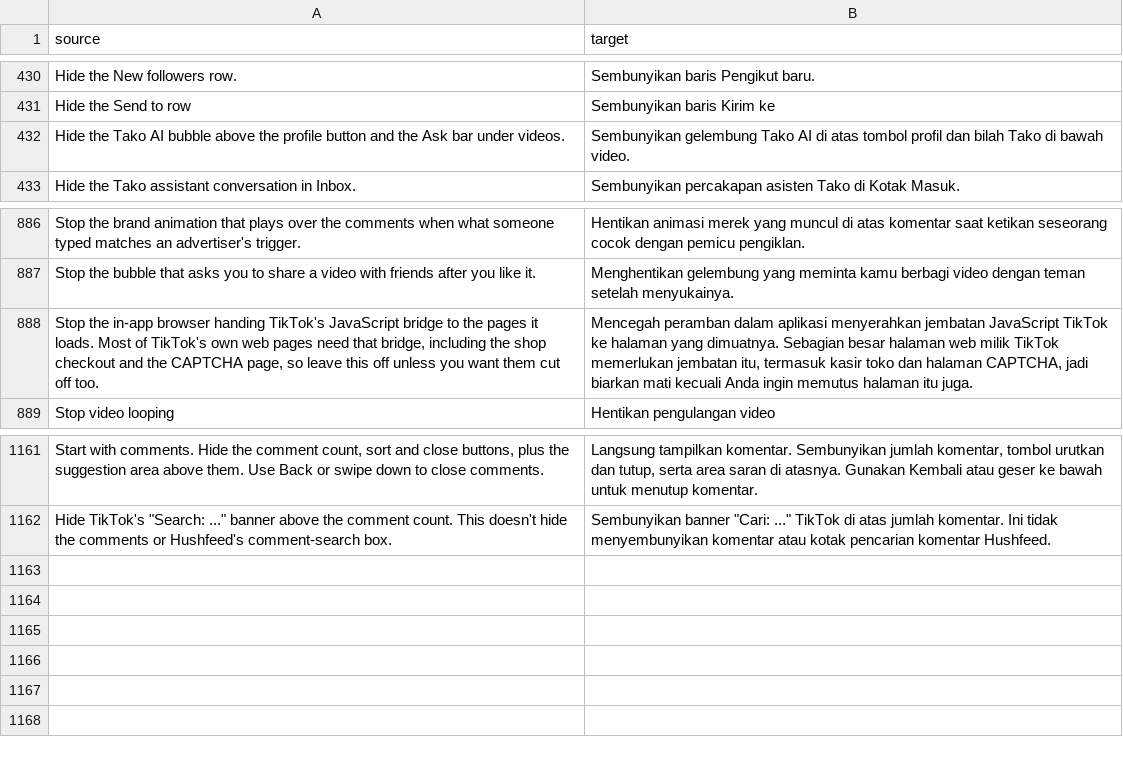
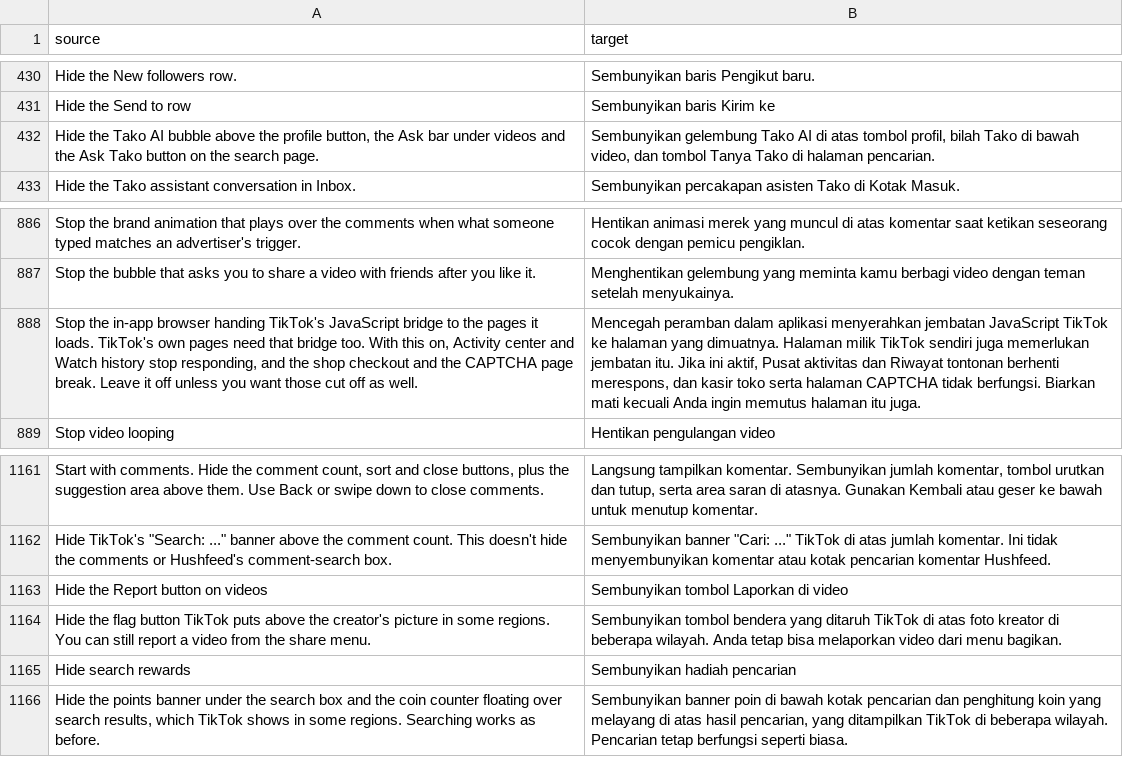
Before and after one commit to Dojz/hushfeed, a CSV file: extensions/tiktok/src/main/l10n/in.csv, drawn as a sheet; only a part is shown, gaps mark what is left out; the diff names each change by its address in the sheet, - before the commit and + after, or states it on an @@ line.

Commit message:
Add switches for the regional Report button and search rewards
Issue #21 asks to hide three things an Indonesian account is served and
the test account is not, so they were traced in the 47.0.3 fixture.

The Report button above the creator's avatar belongs to ReportViewAssem,
which shows it only while one static ()Z gate answers true: region ID and
the gate key id_hide_report_entrance read false. Feed screen > Hide the
Report button on videos answers false in front of it, which is the state
every other region already runs in.

The points banner under the search box and the coin counter over results
both come from ISearchIncentiveTaskBridgeService, an optional module the
search pages reach through one static accessor and null-check at every
call site. App > Hide search rewards answers null from that accessor.
Both anchors are one method on each of the five retained fixtures, held
by a contract test, and both switches are read live, so neither needs a
restart. Neither could be seen working on a phone here. The Products block
in search results is not covered: it looks like a server-driven Lynx card
and was not pinned down.

Settings text that the bug reports showed to be unclear moves with this.
Cut the in-app browser off from TikTok now names Activity center and
Watch history, which stop responding with it on (issue #16, confirmed on
the S22 both ways; the pages are SparkActivity web views that need the
bridge). Hide the Tako bubble names the search page button it now covers.
The contract tests for the Tako inflaters and the sticker sheet's action
fields land here with the shared fixture test file.

The verification probe gains series-evidence and webviews actions, used
to find the episode "0" marker and to tell app pages from the in-app
browser.

Refs #21
Refs #16
Reported-by: bluemoon679
Reported-by: ahmedsaber957

```diff
--- a/extensions/tiktok/src/main/l10n/in.csv
+++ b/extensions/tiktok/src/main/l10n/in.csv
-A432 (source): …the profile button and the Ask bar under videos.
+A432 (source): …the profile button, the Ask bar under videos and the Ask Tako button on the search page.
-B432 (target): …atas tombol profil dan bilah Tako di bawah video.
+B432 (target): …atas tombol profil, bilah Tako di bawah video, dan tombol Tanya Tako di halaman pencarian.
-A888 (source): …it loads. Most of TikTok's own web pages need that bridge, including the shop checkout and the CAPTCHA page, so leave this off unless you want them cut off too.
+A888 (source): …it loads. TikTok's own pages need that bridge too. With this on, Activity center and Watch history stop responding, and the shop checkout and the CAPTCHA page break. Leave it off unless you want those cut off as well.
-B888 (target): …yang dimuatnya. Sebagian besar halaman web milik TikTok memerlukan jembatan itu, termasuk kasir toko dan halaman CAPTCHA, jadi biarkan mati kecuali…
+B888 (target): …yang dimuatnya. Halaman milik TikTok sendiri juga memerlukan jembatan itu. Jika ini aktif, Pusat aktivitas dan Riwayat tontonan berhenti merespons, dan kasir toko serta halaman CAPTCHA tidak berfungsi. Biarkan mati kecuali…
+row 1163: Hide the Report button on videos | Sembunyikan tombol Laporkan di video
+row 1164: Hide the flag button TikTok puts above the creator's picture in some regions. You can still report a video from the share menu. | Sembunyikan tombol bendera yang ditaruh TikTok di atas foto kreator di beberapa wilayah. Anda tetap bisa melaporkan video dari menu bagikan.
+row 1165: Hide search rewards | Sembunyikan hadiah pencarian
+row 1166: Hide the points banner under the search box and the coin counter floating over search results, which TikTok shows in some regions. Searching works as before. | Sembunyikan banner poin di bawah kotak pencarian dan penghitung koin yang melayang di atas hasil pencarian, yang ditampilkan TikTok di beberapa wilayah. Pencarian tetap berfungsi seperti biasa.
```
Also changed, not shown: extensions/tiktok/src/main/l10n/de.tsv, extensions/tiktok/src/main/l10n/en.csv, 21 other files.
